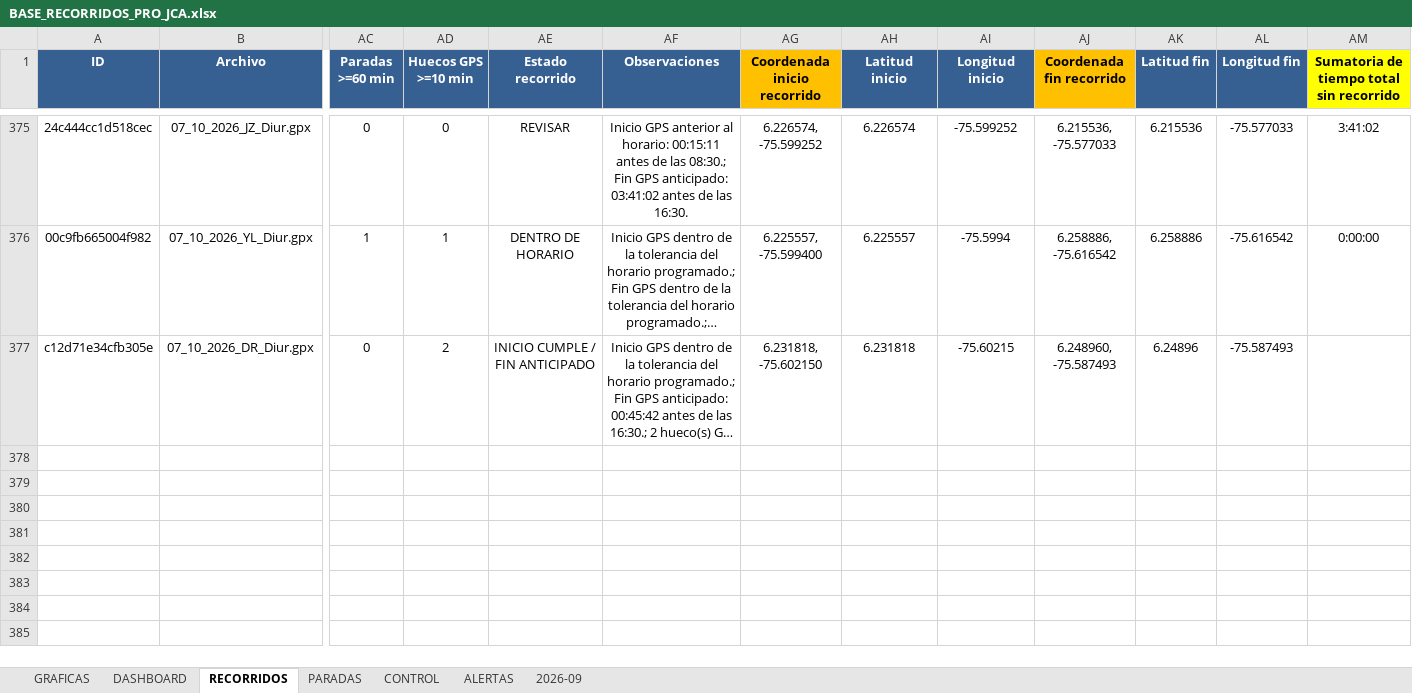
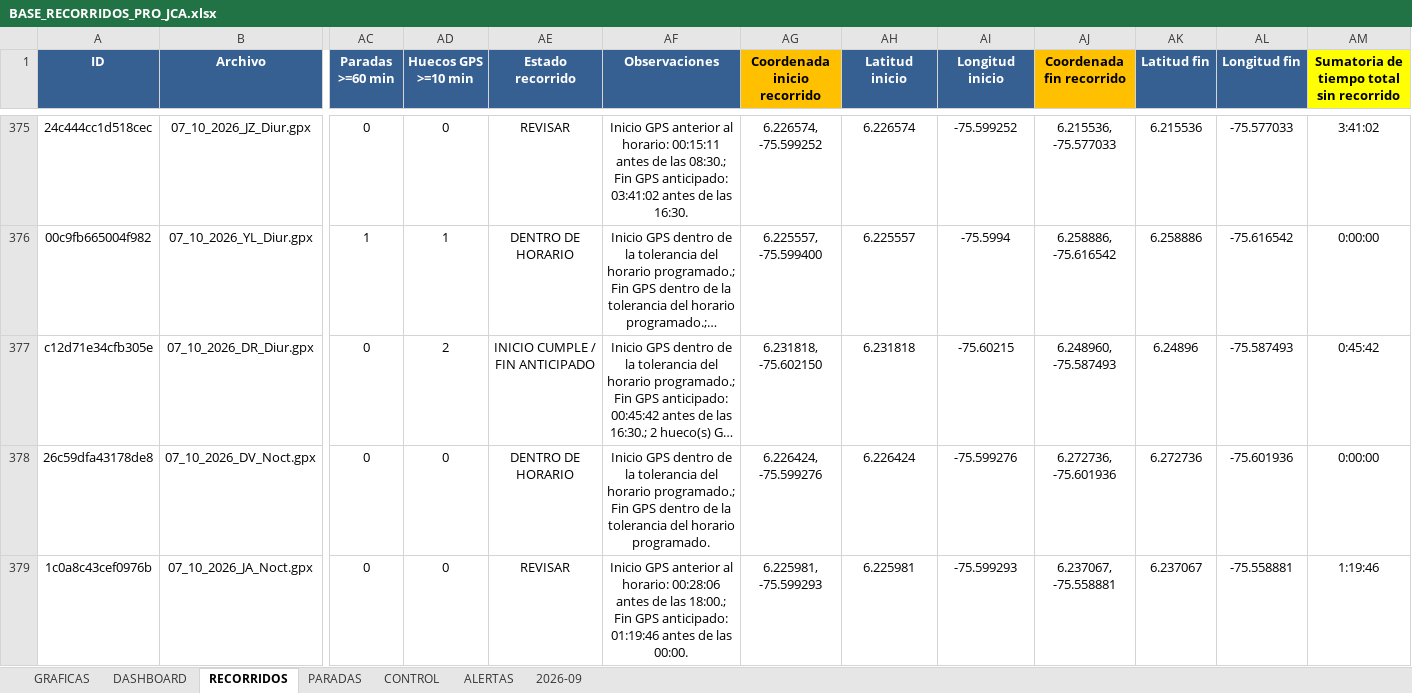
Before and after one commit to juanvelnec-interventoria/SISTEMA-PRO-V2-6-7-WEB, an Excel workbook: BASE_RECORRIDOS_PRO_JCA.xlsx, sheet RECORRIDOS, drawn as a sheet; only a part is shown, gaps mark what is left out; long unchanged cells end in …; values as stored, in another font and other column widths than the file's, no borders; conditional formats and table styles not drawn; rows hold the shown columns only; the diff covers the shown part only; the diff names each change by its address in the sheet, - before the commit and + after, or states it on an @@ line.

Commit message:
Actualizacion SISTEMA PRO OCT2026 - tablero local + mapas

```diff
--- a/BASE_RECORRIDOS_PRO_JCA.xlsx (sheet RECORRIDOS)
+++ b/BASE_RECORRIDOS_PRO_JCA.xlsx (sheet RECORRIDOS)
-AM377: (empty)
+AM377: 0:45:42
+row 378: 26c59dfa43178de8 | 07_10_2026_DV_Noct.gpx | 0 | 0 | DENTRO DE HORARIO | Inicio GPS dentro de la tolerancia del horario programado.; Fin GPS dentro de la tolerancia del horario programado. | 6.226424, -75.599276 | 6.226424 | -75.599276 | 6.272736, -75.601936 | 6.272736 | -75.601936 | 0:00:00
+row 379: 1c0a8c43cef0976b | 07_10_2026_JA_Noct.gpx | 0 | 0 | REVISAR | Inicio GPS anterior al horario: 00:28:06 antes de las 18:00.; Fin GPS anticipado: 01:19:46 antes de las 00:00. | 6.225981, -75.599293 | 6.225981 | -75.599293 | 6.237067, -75.558881 | 6.237067 | -75.558881 | 1:19:46
```
Also changed, not shown: 3 added rows elsewhere in this sheet, hidden cells, 3 other files.
